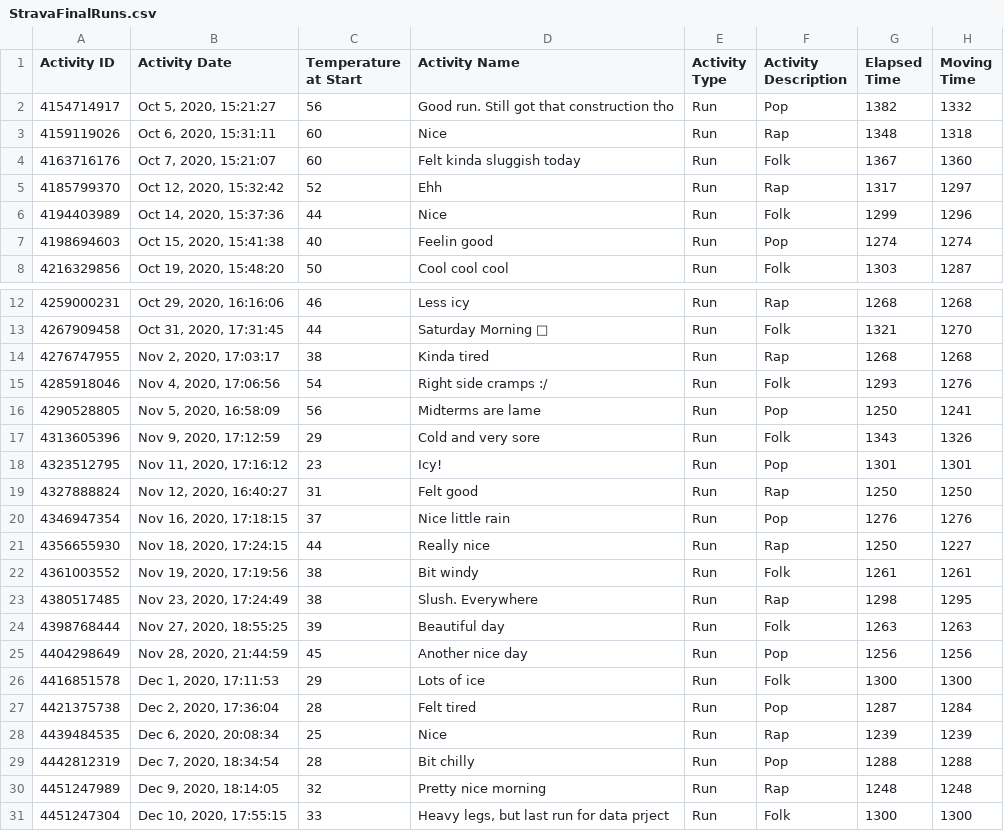
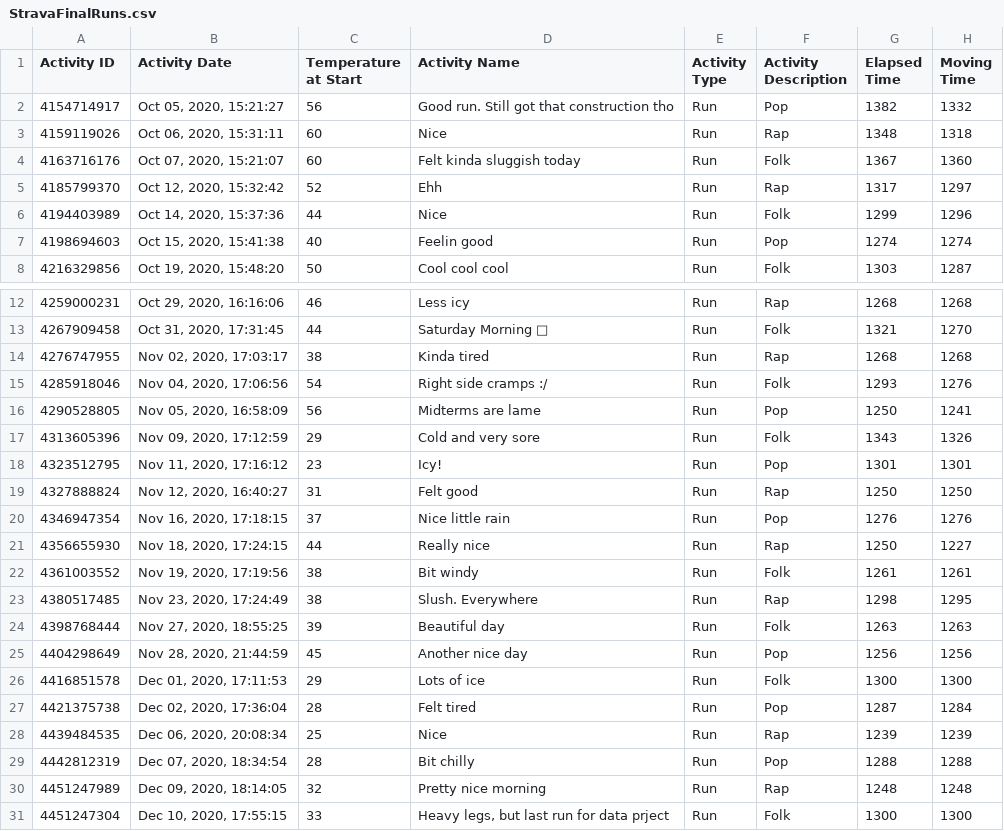
Before and after one commit to 907riley/Strava-Project, a CSV file: StravaFinalRuns.csv, drawn as a sheet; only a part is shown, gaps mark what is left out; the diff names each change by its address in the sheet, - before the commit and + after, or states it on an @@ line.

```diff
--- a/StravaFinalRuns.csv
+++ b/StravaFinalRuns.csv
-B2 (Activity Date): Oct 5, 2020, 15:21:27
+B2 (Activity Date): Oct 05, 2020, 15:21:27
-B3 (Activity Date): Oct 6, 2020, 15:31:11
+B3 (Activity Date): Oct 06, 2020, 15:31:11
-B4 (Activity Date): Oct 7, 2020, 15:21:07
+B4 (Activity Date): Oct 07, 2020, 15:21:07
-B14 (Activity Date): Nov 2, 2020, 17:03:17
+B14 (Activity Date): Nov 02, 2020, 17:03:17
-B15 (Activity Date): Nov 4, 2020, 17:06:56
+B15 (Activity Date): Nov 04, 2020, 17:06:56
-B16 (Activity Date): Nov 5, 2020, 16:58:09
+B16 (Activity Date): Nov 05, 2020, 16:58:09
-B17 (Activity Date): Nov 9, 2020, 17:12:59
+B17 (Activity Date): Nov 09, 2020, 17:12:59
-B26 (Activity Date): Dec 1, 2020, 17:11:53
+B26 (Activity Date): Dec 01, 2020, 17:11:53
-B27 (Activity Date): Dec 2, 2020, 17:36:04
+B27 (Activity Date): Dec 02, 2020, 17:36:04
-B28 (Activity Date): Dec 6, 2020, 20:08:34
+B28 (Activity Date): Dec 06, 2020, 20:08:34
-B29 (Activity Date): Dec 7, 2020, 18:34:54
+B29 (Activity Date): Dec 07, 2020, 18:34:54
-B30 (Activity Date): Dec 9, 2020, 18:14:05
+B30 (Activity Date): Dec 09, 2020, 18:14:05
```
Also changed, not shown: 1 other file.
